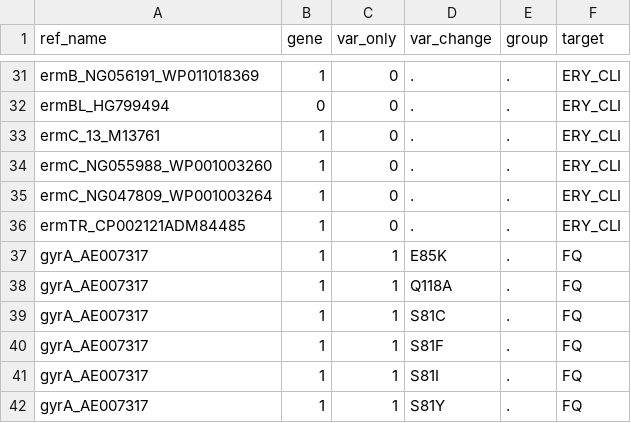
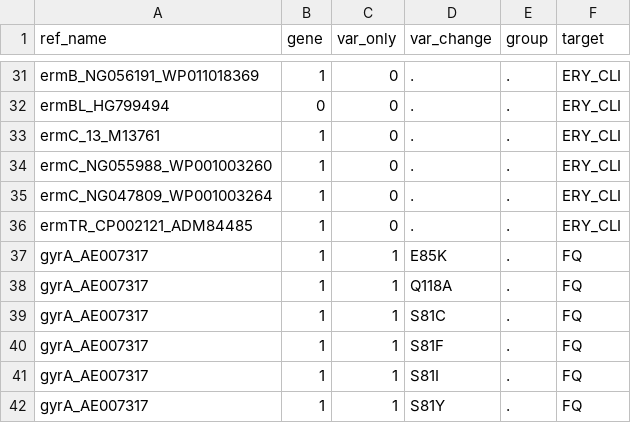
Before and after one commit to HarryHung/assorted-scripts, a TSV file: test-ariba-db-nf/data/ariba_metadata.tsv, drawn as a sheet; only a part is shown, gaps mark what is left out.

Commit message:
Fix name of ermTR_CP002121_ADM84485

```diff
--- a/test-ariba-db-nf/data/ariba_metadata.tsv
+++ b/test-ariba-db-nf/data/ariba_metadata.tsv
@@ -35,3 +35,3 @@ ermC_NG055988_WP001003260	1	0	.	.	ERY_CLI
 ermC_NG047809_WP001003264	1	0	.	.	ERY_CLI
-ermTR_CP002121ADM84485	1	0	.	.	ERY_CLI
+ermTR_CP002121_ADM84485	1	0	.	.	ERY_CLI
 gyrA_AE007317	1	1	E85K	.	FQ
```
Also changed, not shown: 1 other file.
